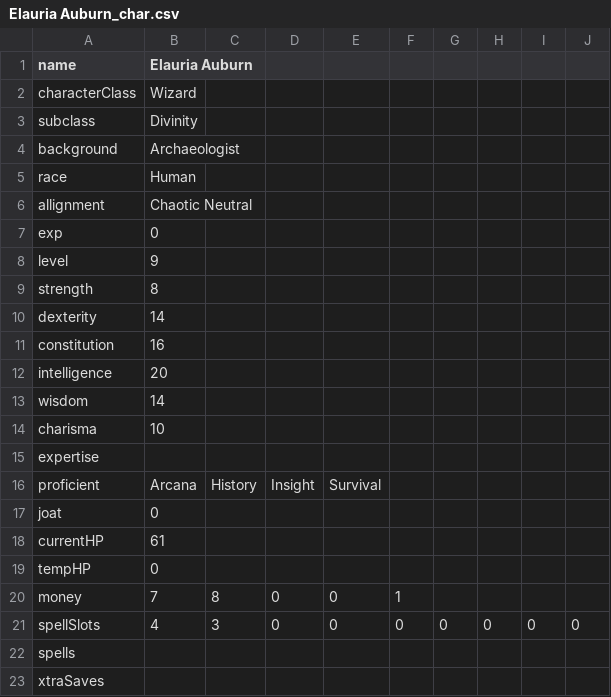
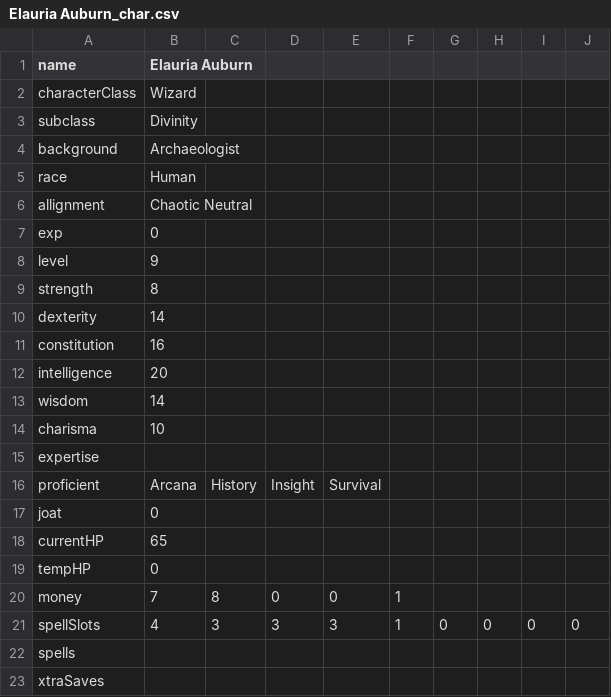
Before and after one commit to AlexLovesEggos/charPy, a CSV file: Characters/Elauria Auburn_char.csv, drawn as a sheet; the diff names each change by its address in the sheet, - before the commit and + after, or states it on an @@ line.

```diff
--- a/Characters/Elauria Auburn_char.csv
+++ b/Characters/Elauria Auburn_char.csv
-B18 (Elauria Auburn): 61
+B18 (Elauria Auburn): 65
-D21: 0
+D21: 3
-E21: 0
+E21: 3
-F21: 0
+F21: 1
```
Also changed, not shown: 2 other files.
